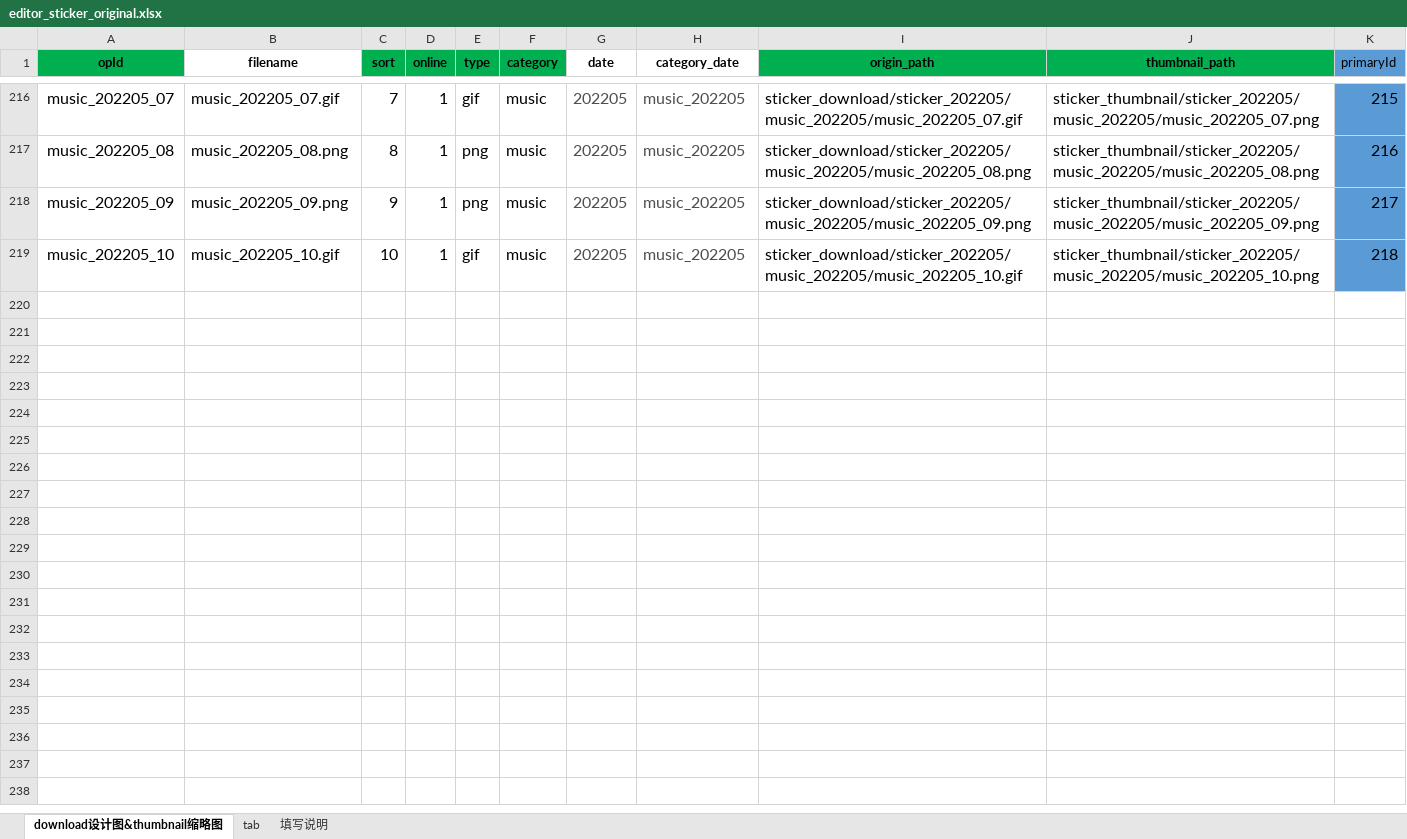
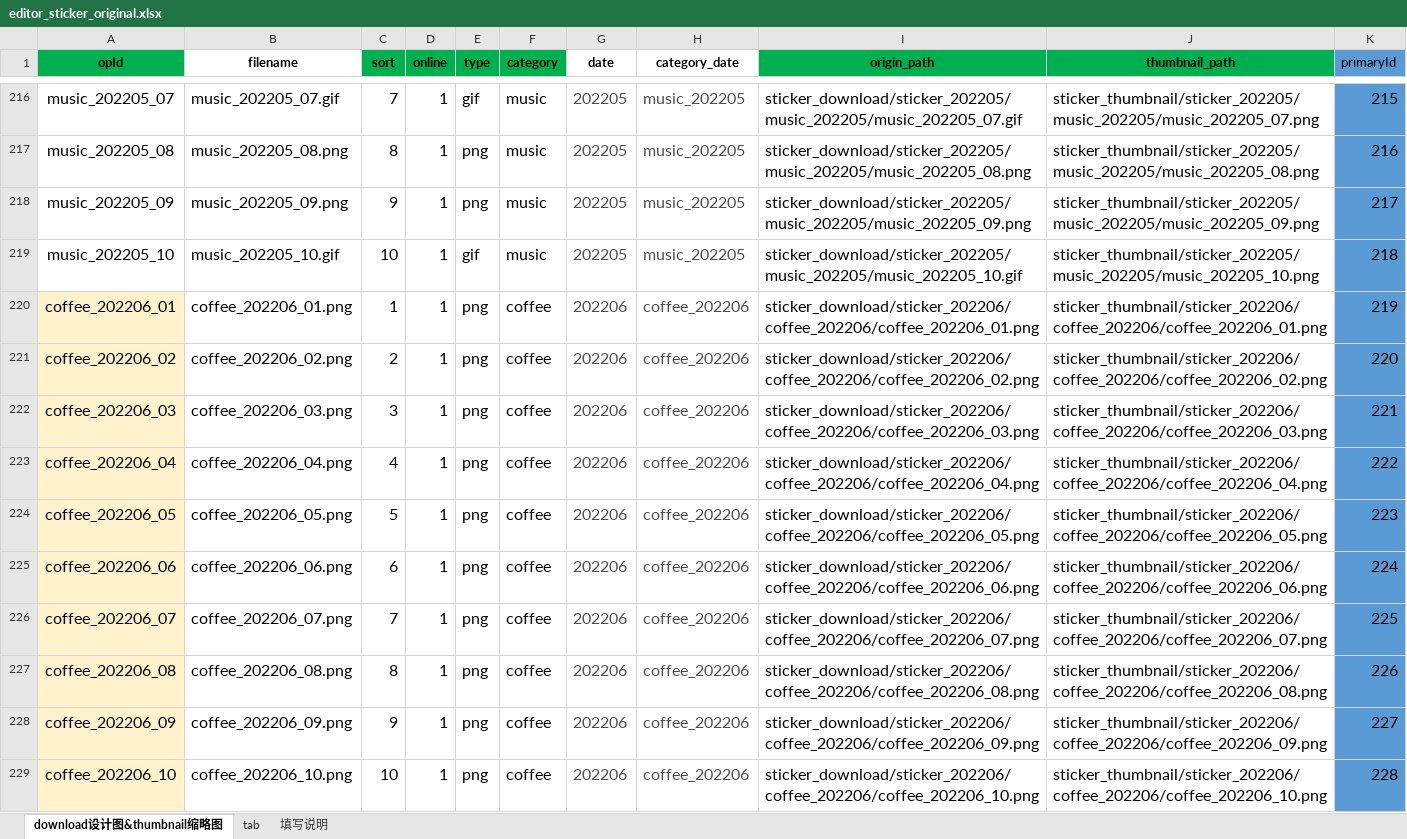
Before and after one commit to Peterfelee/upload_sitckers_aws_amplify, an Excel workbook: amplify/data/develop/from/editor_sticker_original.xlsx, sheet download设计图&thumbnail缩略图, drawn as a sheet; only a part is shown, gaps mark what is left out; values as stored, in another font and other column widths than the file's, no borders; the diff covers the shown part only; the diff names each change by its address in the sheet, - before the commit and + after, or states it on an @@ line.

```diff
--- a/amplify/data/develop/from/editor_sticker_original.xlsx (sheet download设计图&thumbnail缩略图)
+++ b/amplify/data/develop/from/editor_sticker_original.xlsx (sheet download设计图&thumbnail缩略图)
+row 220: coffee_202206_01 | coffee_202206_01.png | 1 | 1 | png | coffee | 202206 | coffee_202206 | sticker_download/sticker_202206/coffee_202206/coffee_202206_01.png | sticker_thumbnail/sticker_202206/coffee_202206/coffee_202206_01.png | 219
+row 221: coffee_202206_02 | coffee_202206_02.png | 2 | 1 | png | coffee | 202206 | coffee_202206 | sticker_download/sticker_202206/coffee_202206/coffee_202206_02.png | sticker_thumbnail/sticker_202206/coffee_202206/coffee_202206_02.png | 220
+row 222: coffee_202206_03 | coffee_202206_03.png | 3 | 1 | png | coffee | 202206 | coffee_202206 | sticker_download/sticker_202206/coffee_202206/coffee_202206_03.png | sticker_thumbnail/sticker_202206/coffee_202206/coffee_202206_03.png | 221
+row 223: coffee_202206_04 | coffee_202206_04.png | 4 | 1 | png | coffee | 202206 | coffee_202206 | sticker_download/sticker_202206/coffee_202206/coffee_202206_04.png | sticker_thumbnail/sticker_202206/coffee_202206/coffee_202206_04.png | 222
+row 224: coffee_202206_05 | coffee_202206_05.png | 5 | 1 | png | coffee | 202206 | coffee_202206 | sticker_download/sticker_202206/coffee_202206/coffee_202206_05.png | sticker_thumbnail/sticker_202206/coffee_202206/coffee_202206_05.png | 223
+row 225: coffee_202206_06 | coffee_202206_06.png | 6 | 1 | png | coffee | 202206 | coffee_202206 | sticker_download/sticker_202206/coffee_202206/coffee_202206_06.png | sticker_thumbnail/sticker_202206/coffee_202206/coffee_202206_06.png | 224
+row 226: coffee_202206_07 | coffee_202206_07.png | 7 | 1 | png | coffee | 202206 | coffee_202206 | sticker_download/sticker_202206/coffee_202206/coffee_202206_07.png | sticker_thumbnail/sticker_202206/coffee_202206/coffee_202206_07.png | 225
+row 227: coffee_202206_08 | coffee_202206_08.png | 8 | 1 | png | coffee | 202206 | coffee_202206 | sticker_download/sticker_202206/coffee_202206/coffee_202206_08.png | sticker_thumbnail/sticker_202206/coffee_202206/coffee_202206_08.png | 226
+row 228: coffee_202206_09 | coffee_202206_09.png | 9 | 1 | png | coffee | 202206 | coffee_202206 | sticker_download/sticker_202206/coffee_202206/coffee_202206_09.png | sticker_thumbnail/sticker_202206/coffee_202206/coffee_202206_09.png | 227
+row 229: coffee_202206_10 | coffee_202206_10.png | 10 | 1 | png | coffee | 202206 | coffee_202206 | sticker_download/sticker_202206/coffee_202206/coffee_202206_10.png | sticker_thumbnail/sticker_202206/coffee_202206/coffee_202206_10.png | 228
```
Also changed, not shown: 30 added rows and 20 edited cells elsewhere in this sheet, sheet tab, amplify/data/develop/local/editor_sticker_local.xlsx, amplify/data/develop/local/editor_sticker_local_category.xlsx, 4 other files.
